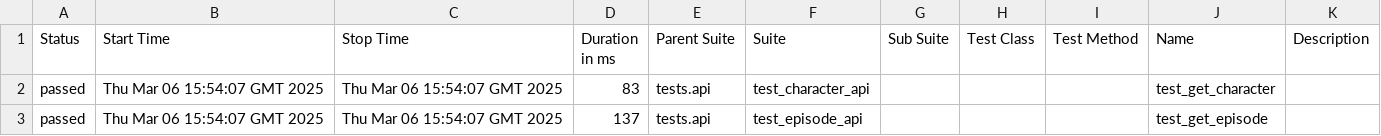
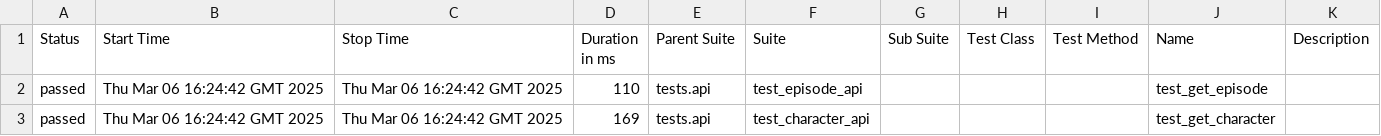
Before and after one commit to ElenaShorohova/Demonstration-Project, a CSV file: data/suites.csv, drawn as a sheet.

```diff
--- a/data/suites.csv
+++ b/data/suites.csv
@@ -1,3 +1,3 @@
 "Status","Start Time","Stop Time","Duration in ms","Parent Suite","Suite","Sub Suite","Test Class","Test Method","Name","Description"
-"passed","Thu Mar 06 15:54:07 GMT 2025","Thu Mar 06 15:54:07 GMT 2025","83","tests.api","test_character_api","","","","test_get_character",""
-"passed","Thu Mar 06 15:54:07 GMT 2025","Thu Mar 06 15:54:07 GMT 2025","137","tests.api","test_episode_api","","","","test_get_episode",""
+"passed","Thu Mar 06 16:24:42 GMT 2025","Thu Mar 06 16:24:42 GMT 2025","110","tests.api","test_episode_api","","","","test_get_episode",""
+"passed","Thu Mar 06 16:24:42 GMT 2025","Thu Mar 06 16:24:42 GMT 2025","169","tests.api","test_character_api","","","","test_get_character",""
```
Also changed, not shown: 37 other files.
